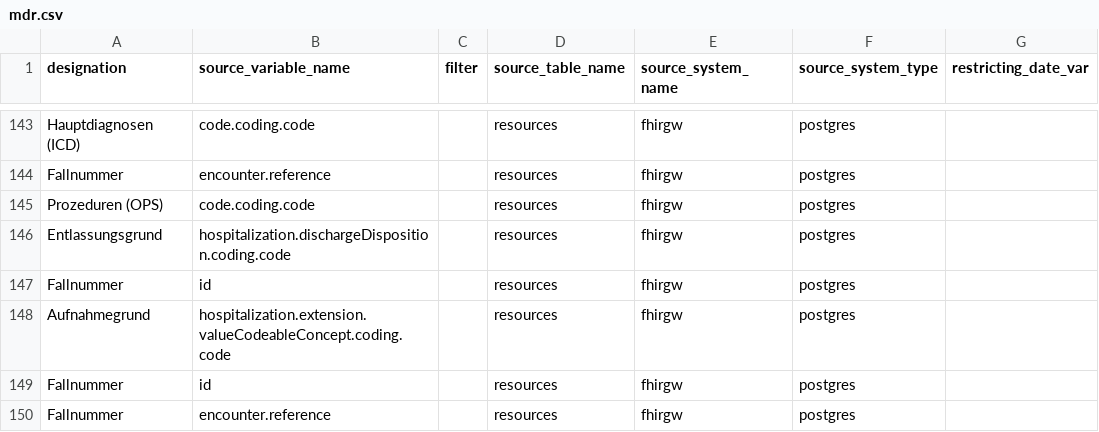
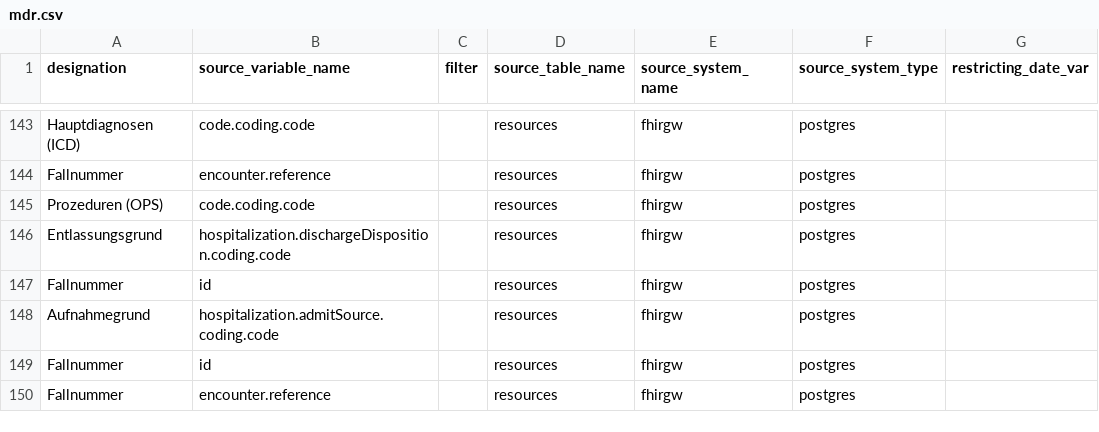
Before and after one commit to miracum/dqa-miracumdqa, a CSV file: inst/application/_utilities/MDR/mdr.csv, drawn as a sheet; only a part is shown, gaps mark what is left out; the diff names each change by its address in the sheet, - before the commit and + after, or states it on an @@ line.

Commit message:
fix: updated dt.hospitalization

```diff
--- a/inst/application/_utilities/MDR/mdr.csv
+++ b/inst/application/_utilities/MDR/mdr.csv
-B148 (source_variable_name): hospitalization.extension.valueCodeableConcept.coding.code
+B148 (source_variable_name): hospitalization.admitSource.coding.code
```
Also changed, not shown: 2 other files.
